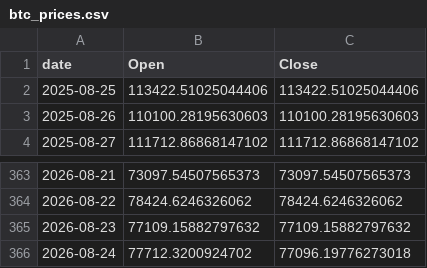
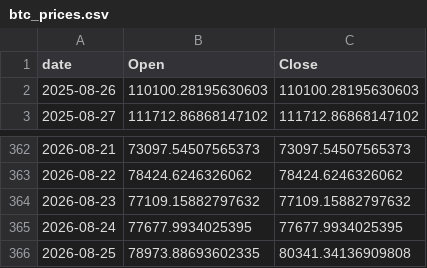
Before and after one commit to Gabrielrr2025/exportbtc, a CSV file: btc_prices.csv, drawn as a sheet; only a part is shown, gaps mark what is left out.

```diff
--- a/btc_prices.csv
+++ b/btc_prices.csv
@@ -1,3 +1,2 @@
 date,Open,Close
-2025-08-25,113422.51025044406,113422.51025044406
 2025-08-26,110100.28195630603,110100.28195630603
@@ -365,2 +364,3 @@ date,Open,Close
 2026-08-23,77109.15882797632,77109.15882797632
-2026-08-24,77712.3200924702,77096.19776273018
+2026-08-24,77677.9934025395,77677.9934025395
+2026-08-25,78973.88693602335,80341.34136909808
```
